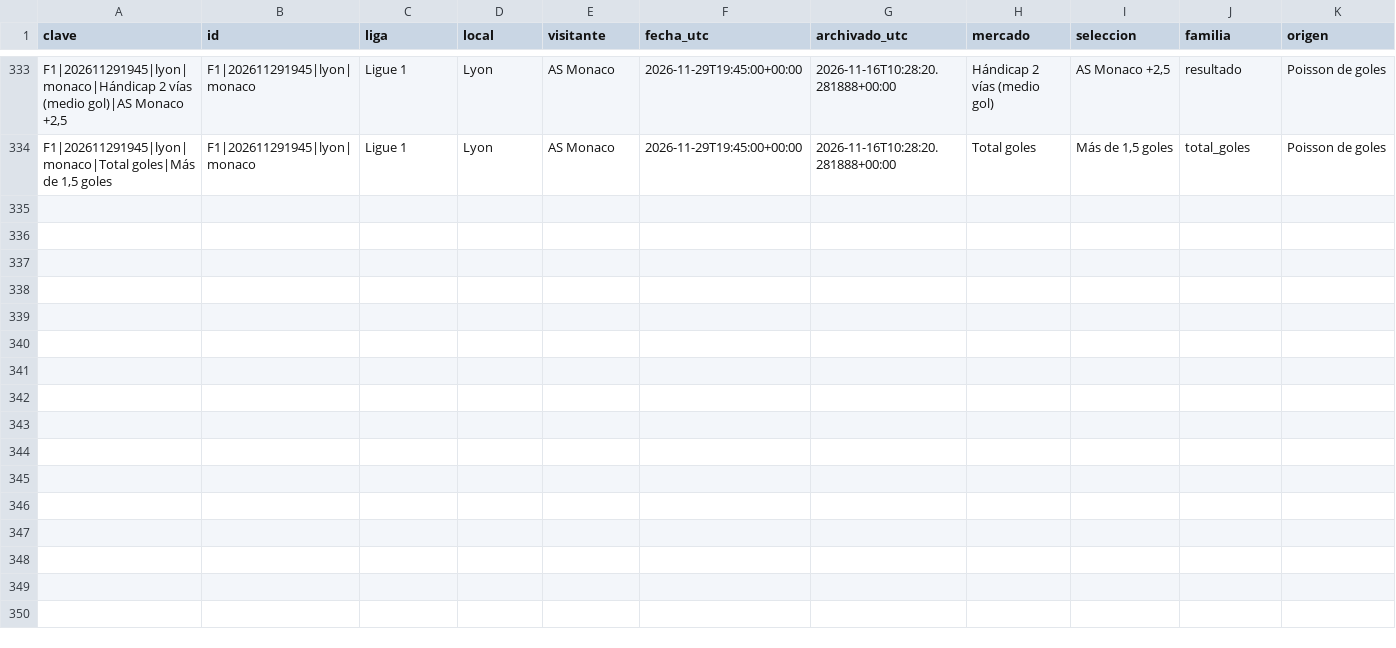
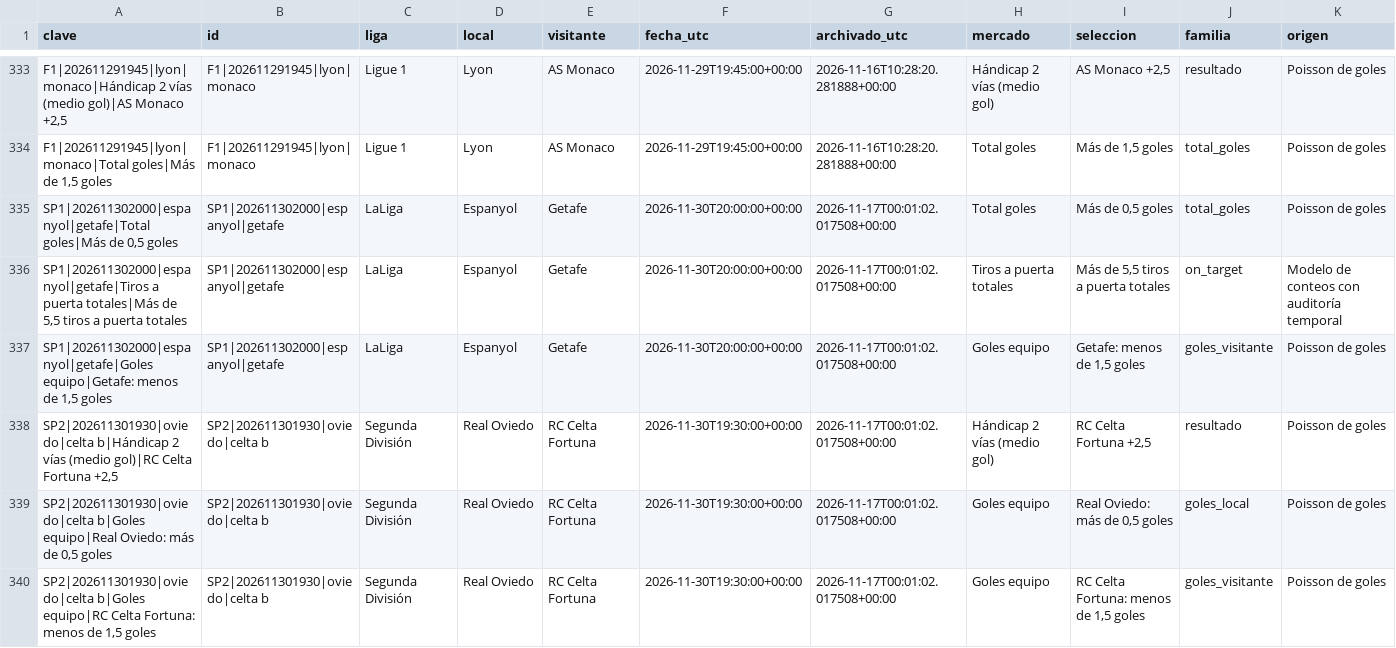
Before and after one commit to rasekes86/football-ai-lab, a CSV file: output/historico_selecciones.csv, drawn as a sheet; only a part is shown, gaps mark what is left out; rows hold the shown columns only; the diff covers the shown part only; the diff names each change by its address in the sheet, - before the commit and + after, or states it on an @@ line.

```diff
--- a/output/historico_selecciones.csv
+++ b/output/historico_selecciones.csv
+row 335: SP1|202611302000|espanyol|getafe|Total goles|Más de 0,5 goles | SP1|202611302000|espanyol|getafe | LaLiga | Espanyol | Getafe | 2026-11-30T20:00:00+00:00 | 2026-11-17T00:01:02.017508+00:00 | Total goles | Más de 0,5 goles | total_goles | Poisson de goles
+row 336: SP1|202611302000|espanyol|getafe|Tiros a puerta totales|Más de 5,5 tiros a puerta totales | SP1|202611302000|espanyol|getafe | LaLiga | Espanyol | Getafe | 2026-11-30T20:00:00+00:00 | 2026-11-17T00:01:02.017508+00:00 | Tiros a puerta totales | Más de 5,5 tiros a puerta totales | on_target | Modelo de conteos con auditoría temporal
+row 337: SP1|202611302000|espanyol|getafe|Goles equipo|Getafe: menos de 1,5 goles | SP1|202611302000|espanyol|getafe | LaLiga | Espanyol | Getafe | 2026-11-30T20:00:00+00:00 | 2026-11-17T00:01:02.017508+00:00 | Goles equipo | Getafe: menos de 1,5 goles | goles_visitante | Poisson de goles
+row 338: SP2|202611301930|oviedo|celta b|Hándicap 2 vías (medio gol)|RC Celta Fortuna +2,5 | SP2|202611301930|oviedo|celta b | Segunda División | Real Oviedo | RC Celta Fortuna | 2026-11-30T19:30:00+00:00 | 2026-11-17T00:01:02.017508+00:00 | Hándicap 2 vías (medio gol) | RC Celta Fortuna +2,5 | resultado | Poisson de goles
+row 339: SP2|202611301930|oviedo|celta b|Goles equipo|Real Oviedo: más de 0,5 goles | SP2|202611301930|oviedo|celta b | Segunda División | Real Oviedo | RC Celta Fortuna | 2026-11-30T19:30:00+00:00 | 2026-11-17T00:01:02.017508+00:00 | Goles equipo | Real Oviedo: más de 0,5 goles | goles_local | Poisson de goles
+row 340: SP2|202611301930|oviedo|celta b|Goles equipo|RC Celta Fortuna: menos de 1,5 goles | SP2|202611301930|oviedo|celta b | Segunda División | Real Oviedo | RC Celta Fortuna | 2026-11-30T19:30:00+00:00 | 2026-11-17T00:01:02.017508+00:00 | Goles equipo | RC Celta Fortuna: menos de 1,5 goles | goles_visitante | Poisson de goles
```
Also changed, not shown: 6 added rows elsewhere in this file, output/historico_predicciones.csv, output/mercados.csv, 29 other files.
